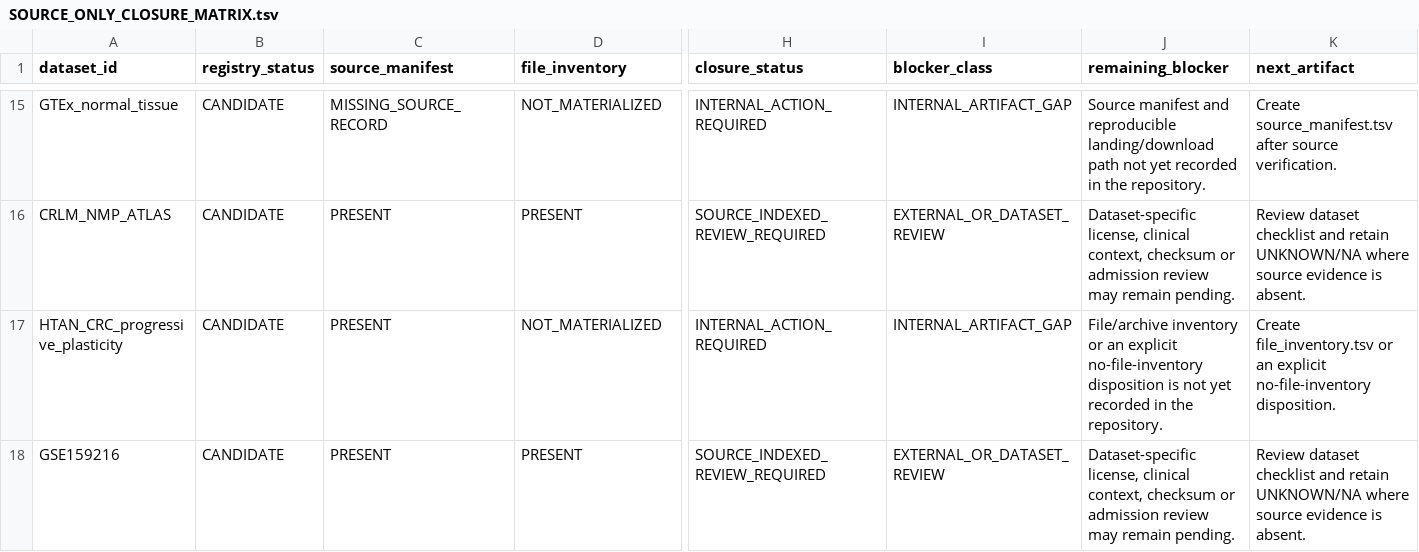
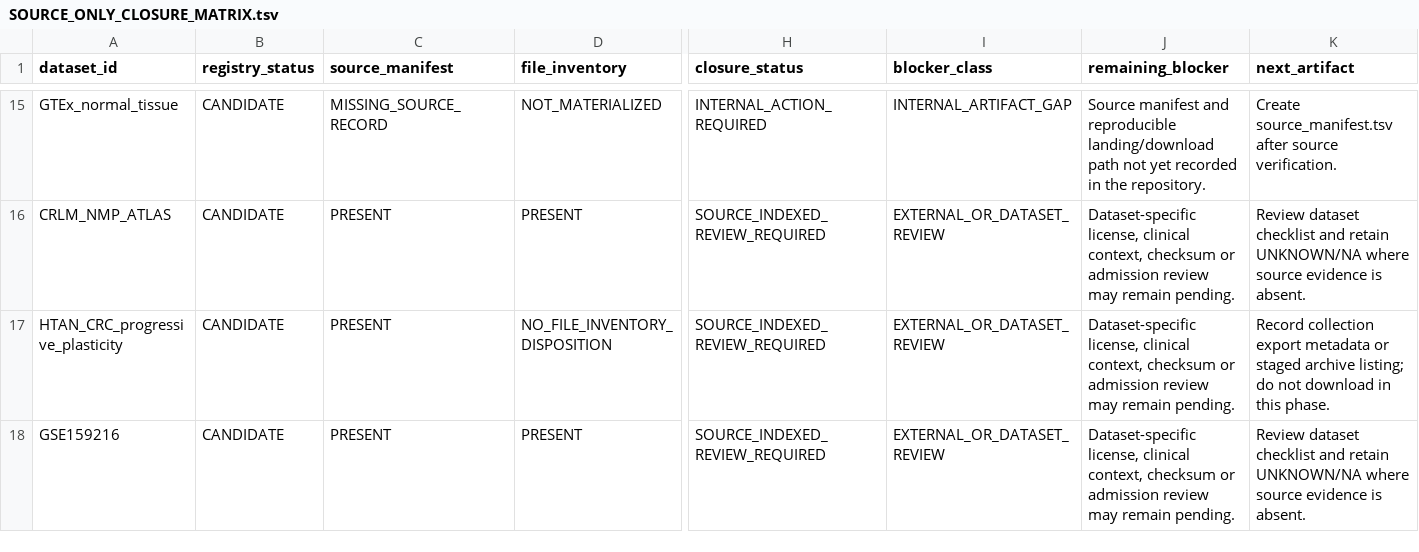
Before and after one commit to leezx/crc-unmet-need-therapeutic-atlas, a TSV file: reports/SOURCE_ONLY_CLOSURE_MATRIX.tsv, drawn as a sheet; only a part is shown, gaps mark what is left out; the diff covers the shown part only; the diff names each change by its address in the sheet, - before the commit and + after, or states it on an @@ line.

Commit message:
feat: record explicit no-file inventory dispositions (#50)
Structured source-only no-file-inventory dispositions and validated closure mapping. Progress 80→85. No biological data or analysis.

```diff
--- a/reports/SOURCE_ONLY_CLOSURE_MATRIX.tsv
+++ b/reports/SOURCE_ONLY_CLOSURE_MATRIX.tsv
-D17 (file_inventory): NOT_MATERIALIZED
+D17 (file_inventory): NO_FILE_INVENTORY_DISPOSITION
-H17 (closure_status): INTERNAL_ACTION_REQUIRED
+H17 (closure_status): SOURCE_INDEXED_REVIEW_REQUIRED
-I17 (blocker_class): INTERNAL_ARTIFACT_GAP
+I17 (blocker_class): EXTERNAL_OR_DATASET_REVIEW
-J17 (remaining_blocker): File/archive inventory or an explicit no-file-inventory disposition is not yet recorded in the repository.
+J17 (remaining_blocker): Dataset-specific license, clinical context, checksum or admission review may remain pending.
-K17 (next_artifact): Create file_inventory.tsv or an explicit no-file-inventory disposition.
+K17 (next_artifact): Record collection export metadata or staged archive listing; do not download in this phase.
```
Also changed, not shown: 15 edited cells elsewhere in this file, 10 other files.
